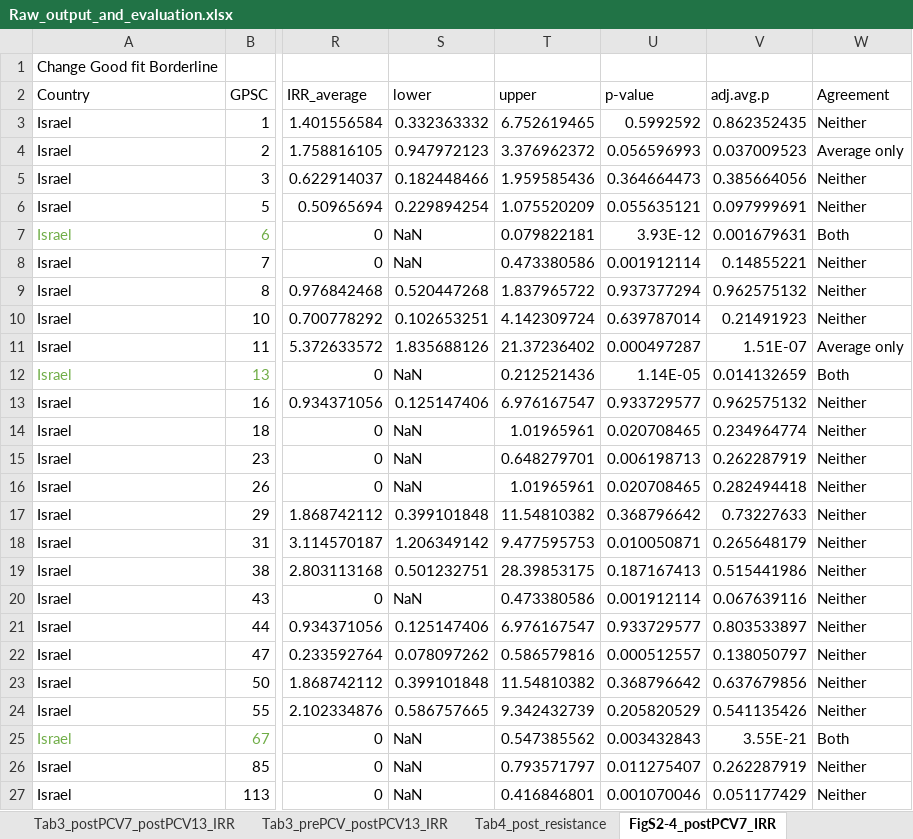
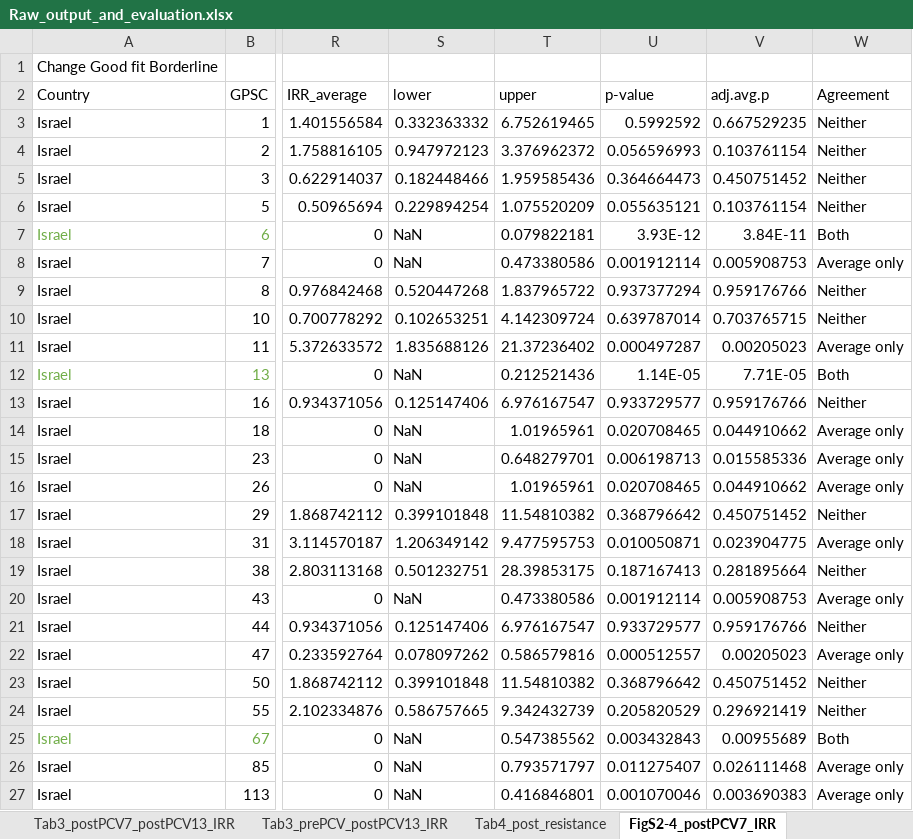
Before and after one commit to rgladstone/GPSCs, an Excel workbook: lo_et_al/Raw_output_and_evaluation.xlsx, sheet FigS2-4_postPCV7_IRR, drawn as a sheet; only a part is shown, gaps mark what is left out; values as stored, in another font and other column widths than the file's, no borders; the diff covers the shown part only; the diff names each change by its address in the sheet, - before the commit and + after, or states it on an @@ line.

Commit message:
Add files via upload

```diff
--- a/lo_et_al/Raw_output_and_evaluation.xlsx (sheet FigS2-4_postPCV7_IRR)
+++ b/lo_et_al/Raw_output_and_evaluation.xlsx (sheet FigS2-4_postPCV7_IRR)
-V3 (adj.avg.p): 0.862352435
+V3 (adj.avg.p): 0.667529235
-V4 (adj.avg.p): 0.037009523
+V4 (adj.avg.p): 0.103761154
-W4 (Agreement): Average only
+W4 (Agreement): Neither
-V5 (adj.avg.p): 0.385664056
+V5 (adj.avg.p): 0.450751452
-V6 (adj.avg.p): 0.097999691
+V6 (adj.avg.p): 0.103761154
-V7 (adj.avg.p): 0.001679631
+V7 (adj.avg.p): 3.84E-11
-V8 (adj.avg.p): 0.14855221
+V8 (adj.avg.p): 0.005908753
-W8 (Agreement): Neither
+W8 (Agreement): Average only
-V9 (adj.avg.p): 0.962575132
+V9 (adj.avg.p): 0.959176766
-V10 (adj.avg.p): 0.21491923
+V10 (adj.avg.p): 0.703765715
-V11 (adj.avg.p): 1.51E-07
+V11 (adj.avg.p): 0.00205023
-V12 (adj.avg.p): 0.014132659
+V12 (adj.avg.p): 7.71E-05
-V13 (adj.avg.p): 0.962575132
+V13 (adj.avg.p): 0.959176766
-V14 (adj.avg.p): 0.234964774
+V14 (adj.avg.p): 0.044910662
-W14:W16 (Agreement): Neither
+W14:W16 (Agreement): Average only
-V15 (adj.avg.p): 0.262287919
+V15 (adj.avg.p): 0.015585336
-V16 (adj.avg.p): 0.282494418
+V16 (adj.avg.p): 0.044910662
-V17 (adj.avg.p): 0.73227633
+V17 (adj.avg.p): 0.450751452
-V18 (adj.avg.p): 0.265648179
+V18 (adj.avg.p): 0.023904775
-W18 (Agreement): Neither
+W18 (Agreement): Average only
-V19 (adj.avg.p): 0.515441986
+V19 (adj.avg.p): 0.281895664
-V20 (adj.avg.p): 0.067639116
+V20 (adj.avg.p): 0.005908753
-W20 (Agreement): Neither
+W20 (Agreement): Average only
-V21 (adj.avg.p): 0.803533897
+V21 (adj.avg.p): 0.959176766
-V22 (adj.avg.p): 0.138050797
+V22 (adj.avg.p): 0.00205023
-W22 (Agreement): Neither
+W22 (Agreement): Average only
-V23 (adj.avg.p): 0.637679856
+V23 (adj.avg.p): 0.450751452
-V24 (adj.avg.p): 0.541135426
+V24 (adj.avg.p): 0.296921419
-V25 (adj.avg.p): 3.55E-21
+V25 (adj.avg.p): 0.00955689
-V26 (adj.avg.p): 0.262287919
+V26 (adj.avg.p): 0.026111468
-W26:W27 (Agreement): Neither
+W26:W27 (Agreement): Average only
-V27 (adj.avg.p): 0.051177429
+V27 (adj.avg.p): 0.003690383
```
Also changed, not shown: 82 edited cells elsewhere in this sheet, sheet FigS2-4_postPCV13_IRR.
